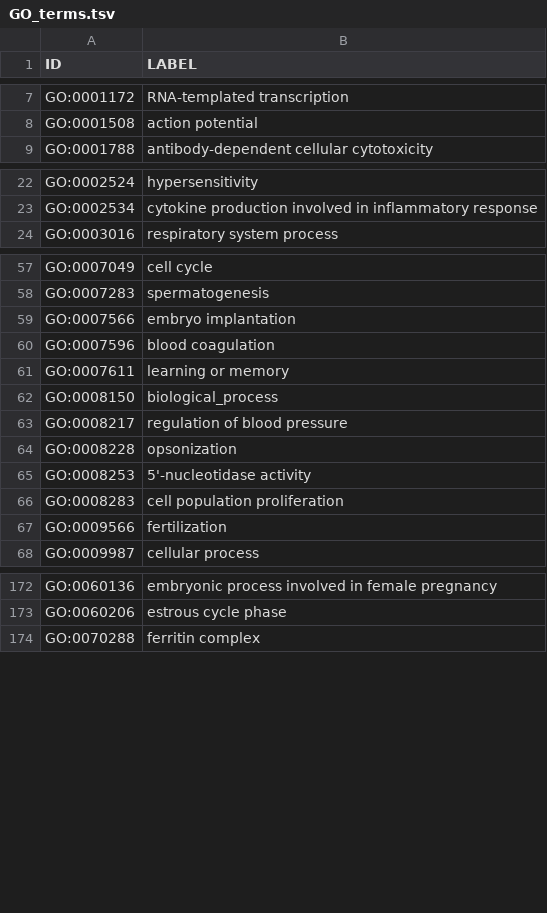
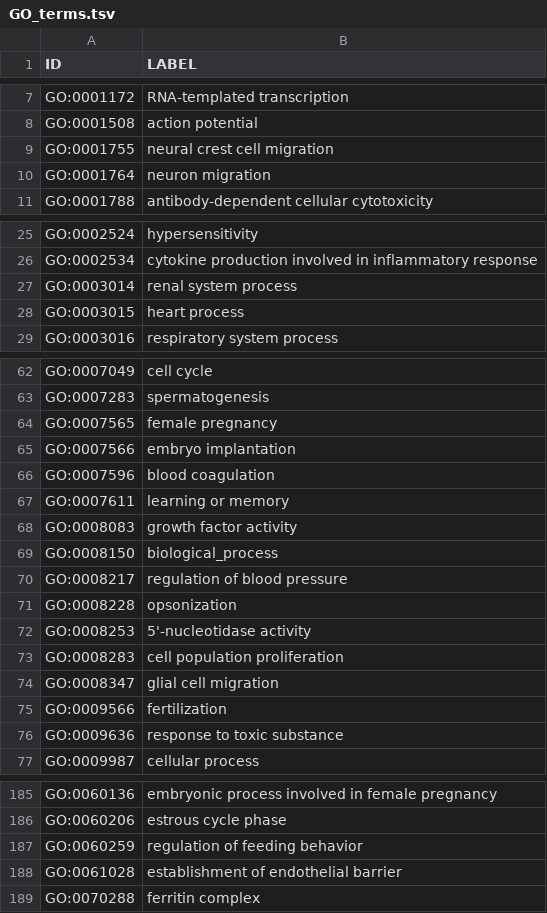
Before and after one commit to obi-ontology/obi, a TSV file: views/imported_terms/GO_terms.tsv, drawn as a sheet; only a part is shown, gaps mark what is left out; the diff covers the shown part only; the diff names each change by its address in the sheet, - before the commit and + after, or states it on an @@ line.

```diff
--- a/views/imported_terms/GO_terms.tsv
+++ b/views/imported_terms/GO_terms.tsv
+row 9: GO:0001755 | neural crest cell migration
+row 10: GO:0001764 | neuron migration
+row 27: GO:0003014 | renal system process
+row 28: GO:0003015 | heart process
+row 64: GO:0007565 | female pregnancy
+row 68: GO:0008083 | growth factor activity
+row 74: GO:0008347 | glial cell migration
+row 76: GO:0009636 | response to toxic substance
+row 187: GO:0060259 | regulation of feeding behavior
+row 188: GO:0061028 | establishment of endothelial barrier
```
Also changed, not shown: 7 added rows and 3 edited cells elsewhere in this file, src/ontology/templates/assays.tsv, views/imported_terms/ChEBI_terms.tsv, 6 other files.
